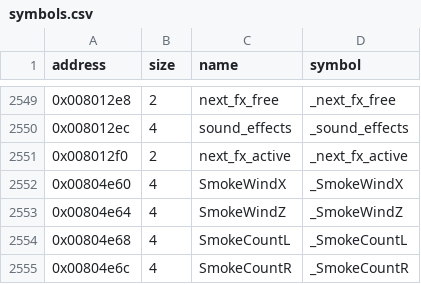
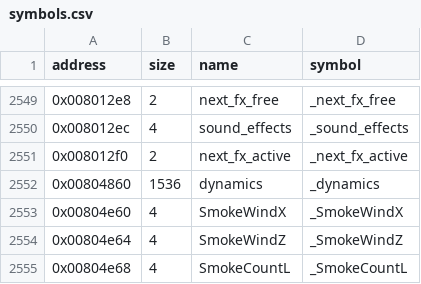
Before and after one commit to LostArtefacts/tr04, a CSV file: config/symbols.csv, drawn as a sheet; only a part is shown, gaps mark what is left out; the shorter side is filled out with more unchanged rows.

Commit message:
Decompile ClearDynamics (0x436320)

```diff
--- a/config/symbols.csv
+++ b/config/symbols.csv
@@ -2551,2 +2551,3 @@ address,size,name,symbol
 0x008012f0,2,next_fx_active,_next_fx_active
+0x00804860,1536,dynamics,_dynamics
 0x00804e60,4,SmokeWindX,_SmokeWindX
```
Also changed, not shown: 3 other files.
